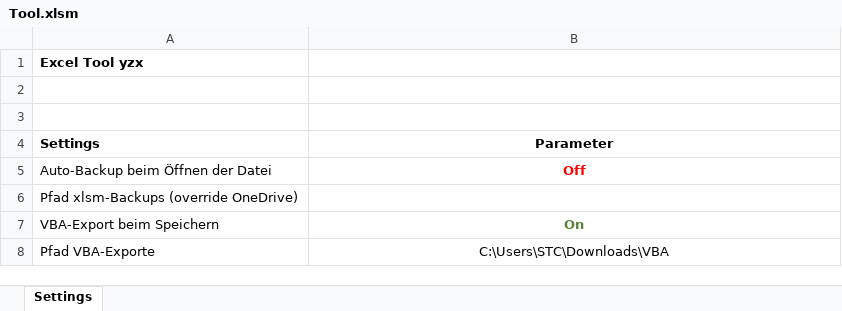
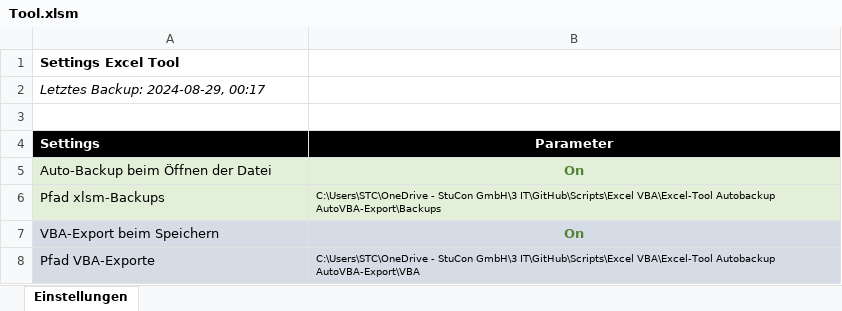
Before and after one commit to stuckydev/Scripts, an Excel workbook: Excel VBA/Excel-Tool Autobackup AutoVBA-Export/Tool.xlsm, sheet Einstellungen, drawn as a sheet; values as stored, in another font and other column widths than the file's, no borders; removed rows and columns are numbered as before the commit, all else as after; the diff names each change by its address in the sheet, - before the commit and + after, or states it on an @@ line.

```diff
--- a/Excel VBA/Excel-Tool Autobackup AutoVBA-Export/Tool.xlsm (sheet Einstellungen)
+++ b/Excel VBA/Excel-Tool Autobackup AutoVBA-Export/Tool.xlsm (sheet Einstellungen)
-sheet tab: Settings
+sheet tab: Einstellungen
-A1 (Settings): Excel Tool yzx
+A1 (Settings): Settings Excel Tool
-A2 (Settings): (empty)
+A2 (Settings): Letztes Backup: 2024-08-29, 00:17
@@ A4:B4 fill: none → #000000, text colour: black → #FFFFFF @@
-A5:B5 fill: none
+A5:B5 fill: #E2F0D9
-B5 (Parameter): Off
+B5 (Parameter): On
-B5 text colour: #FF0000
+B5 text colour: #548235
-row 6: Pfad xlsm-Backups (override OneDrive)
+row 6: Pfad xlsm-Backups | C:\Users\STC\OneDrive - StuCon GmbH\3 IT\GitHub\Scripts\Excel VBA\Excel-Tool Autobackup AutoVBA-Export\Backups
-A7:B8 fill: none
+A7:B8 fill: #D6DCE5
-B8 (Parameter): C:\Users\STC\Downloads\VBA
+B8 (Parameter): C:\Users\STC\OneDrive - StuCon GmbH\3 IT\GitHub\Scripts\Excel VBA\Excel-Tool Autobackup AutoVBA-Export\VBA
@@ B8 text size: smaller, alignment: center → left @@
```
Also changed, not shown: 2 other files.
